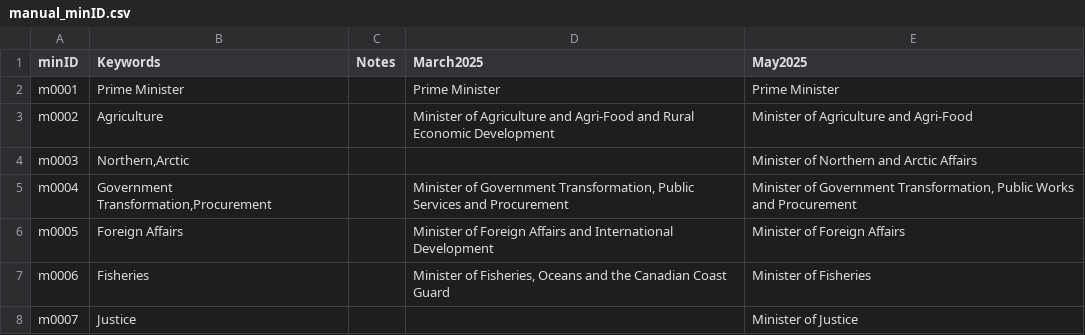
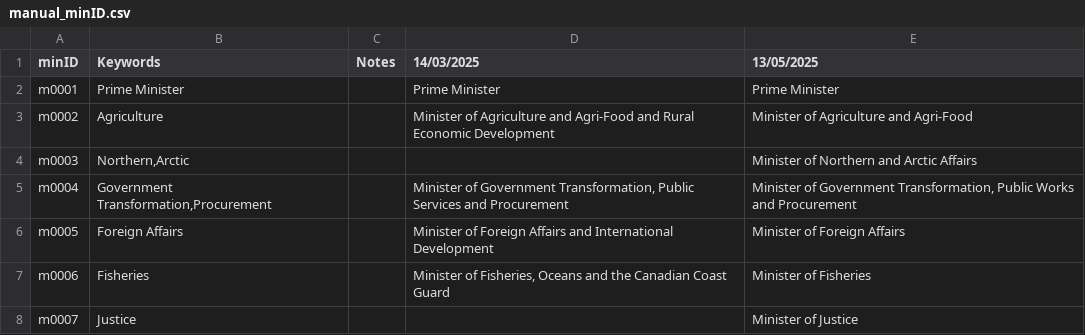
Before and after one commit to CPDI-CPDI/GCOrgName, a CSV file: Resources/manual_minID.csv, drawn as a sheet; only a part is shown.

Commit message:
Changed MonthYear to DD/MM/YYYY

```diff
--- a/Resources/manual_minID.csv
+++ b/Resources/manual_minID.csv
@@ -1,2 +1,2 @@
-minID,Keywords,Notes,March2025,May2025
+minID,Keywords,Notes,14/03/2025,13/05/2025
 m0001,"Prime Minister",,Prime Minister,Prime Minister
```
